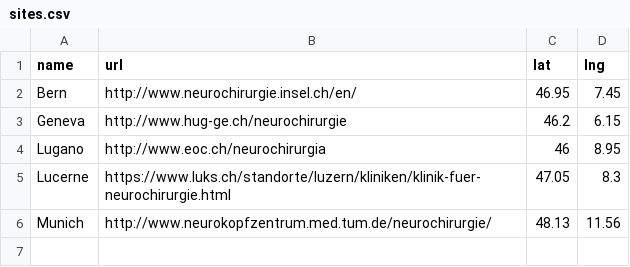
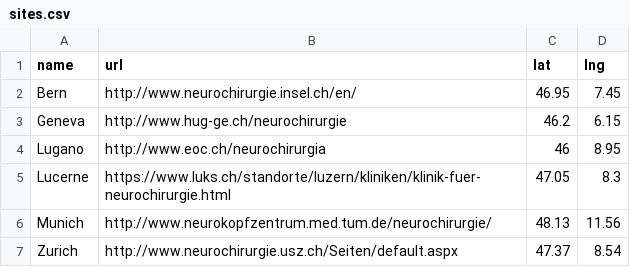
Before and after one commit to bressanj/switch, a CSV file: _data/sites.csv, drawn as a sheet; the diff names each change by its address in the sheet, - before the commit and + after, or states it on an @@ line.

Commit message:
Update sites.csv

```diff
--- a/_data/sites.csv
+++ b/_data/sites.csv
+row 7: Zurich | http://www.neurochirurgie.usz.ch/Seiten/default.aspx | 47.37 | 8.54
```
